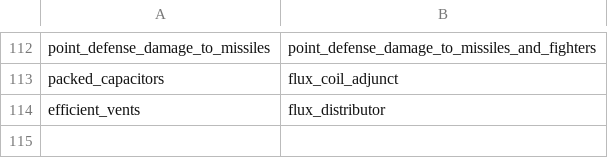
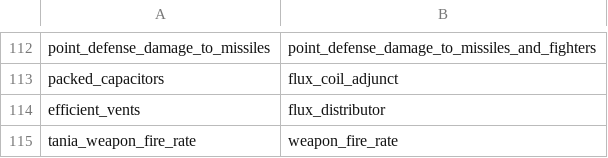
Before and after one commit to ExiledPortals/ExiledSector, a CSV file: data/config/exiledSector/type_id_renames.csv, drawn as a sheet; only a part is shown, gaps mark what is left out; the diff names each change by its address in the sheet, - before the commit and + after, or states it on an @@ line.

```diff
--- a/data/config/exiledSector/type_id_renames.csv
+++ b/data/config/exiledSector/type_id_renames.csv
+row 115: tania_weapon_fire_rate | weapon_fire_rate
```
Also changed, not shown: data/config/exiledSector/node_id_renames.csv, tools/graphics/graphics_renames.csv, 9 other files.
